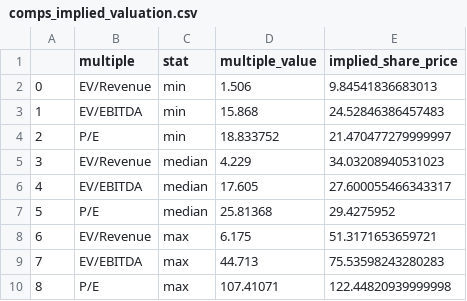
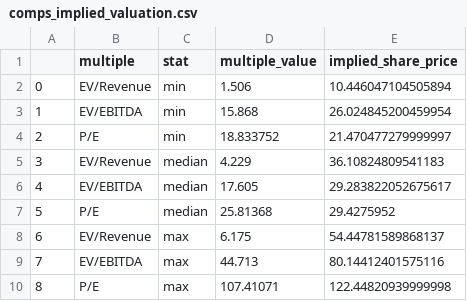
Before and after one commit to shash825/cmg-valuation-model, a CSV file: outputs/tables/comps_implied_valuation.csv, drawn as a sheet.

```diff
--- a/outputs/tables/comps_implied_valuation.csv
+++ b/outputs/tables/comps_implied_valuation.csv
@@ -1,10 +1,10 @@
 ,multiple,stat,multiple_value,implied_share_price
-0,EV/Revenue,min,1.506,9.84541836683013
-1,EV/EBITDA,min,15.868,24.52846386457483
+0,EV/Revenue,min,1.506,10.446047104505894
+1,EV/EBITDA,min,15.868,26.024845200459954
 2,P/E,min,18.833752,21.470477279999997
-3,EV/Revenue,median,4.229,34.03208940531023
-4,EV/EBITDA,median,17.605,27.600055466343317
+3,EV/Revenue,median,4.229,36.10824809541183
+4,EV/EBITDA,median,17.605,29.283822052675617
 5,P/E,median,25.81368,29.4275952
-6,EV/Revenue,max,6.175,51.3171653659721
-7,EV/EBITDA,max,44.713,75.53598243280283
+6,EV/Revenue,max,6.175,54.44781589868137
+7,EV/EBITDA,max,44.713,80.14412401575116
 8,P/E,max,107.41071,122.44820939999998
```
Also changed, not shown: outputs/tables/dcf_sensitivity.csv, 18 other files.
